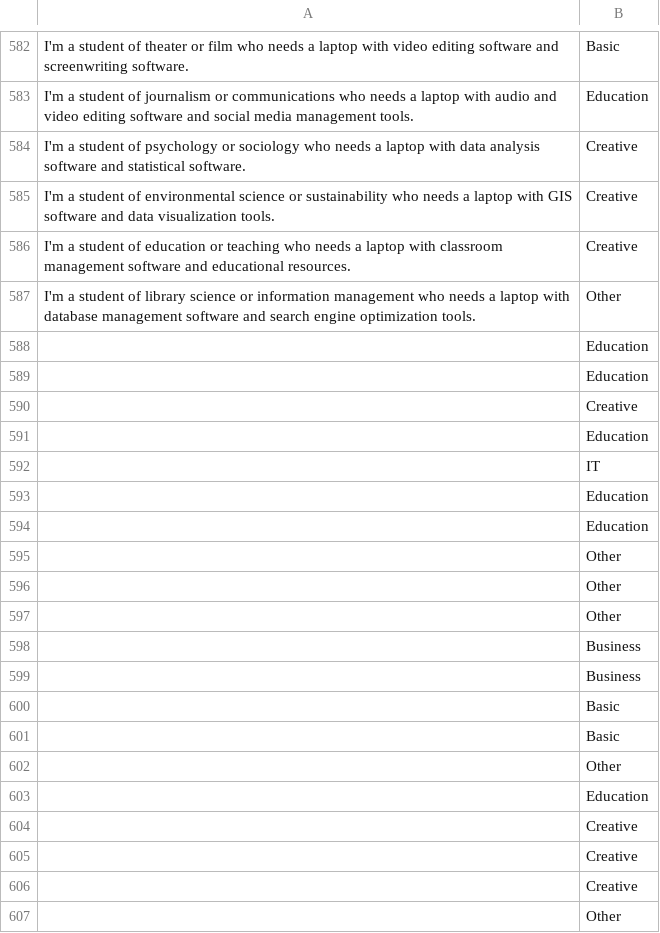
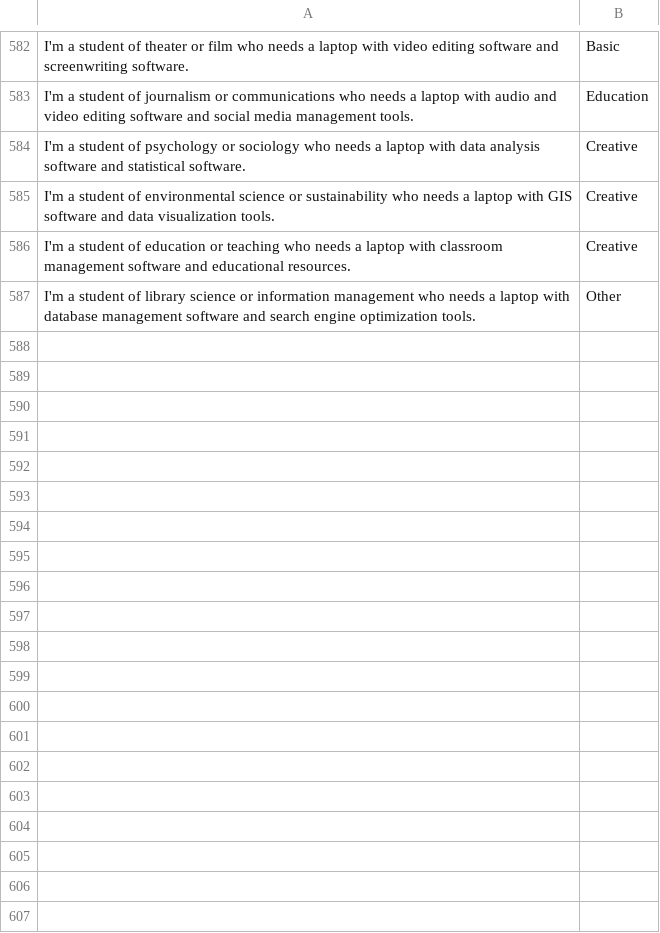
Before and after one commit to Rivi9/Laptop-Recommendation-System, a CSV file: text classification laptops.csv, drawn as a sheet; only a part is shown, gaps mark what is left out; the diff covers the shown part only; the diff names each change by its address in the sheet, - before the commit and + after, or states it on an @@ line.

Commit message:
Update text classification laptops.csv

```diff
--- a/text classification laptops.csv
+++ b/text classification laptops.csv
-row 588:  | Education
-row 589:  | Education
-row 590:  | Creative
-row 591:  | Education
-row 592:  | IT
-row 593:  | Education
-row 594:  | Education
-row 595:  | Other
-row 596:  | Other
-row 597:  | Other
-row 598:  | Business
-row 599:  | Business
-row 600:  | Basic
-row 601:  | Basic
-row 602:  | Other
-row 603:  | Education
-row 604:  | Creative
-row 605:  | Creative
-row 606:  | Creative
-row 607:  | Other
```
Also changed, not shown: 14 removed rows elsewhere in this file.
